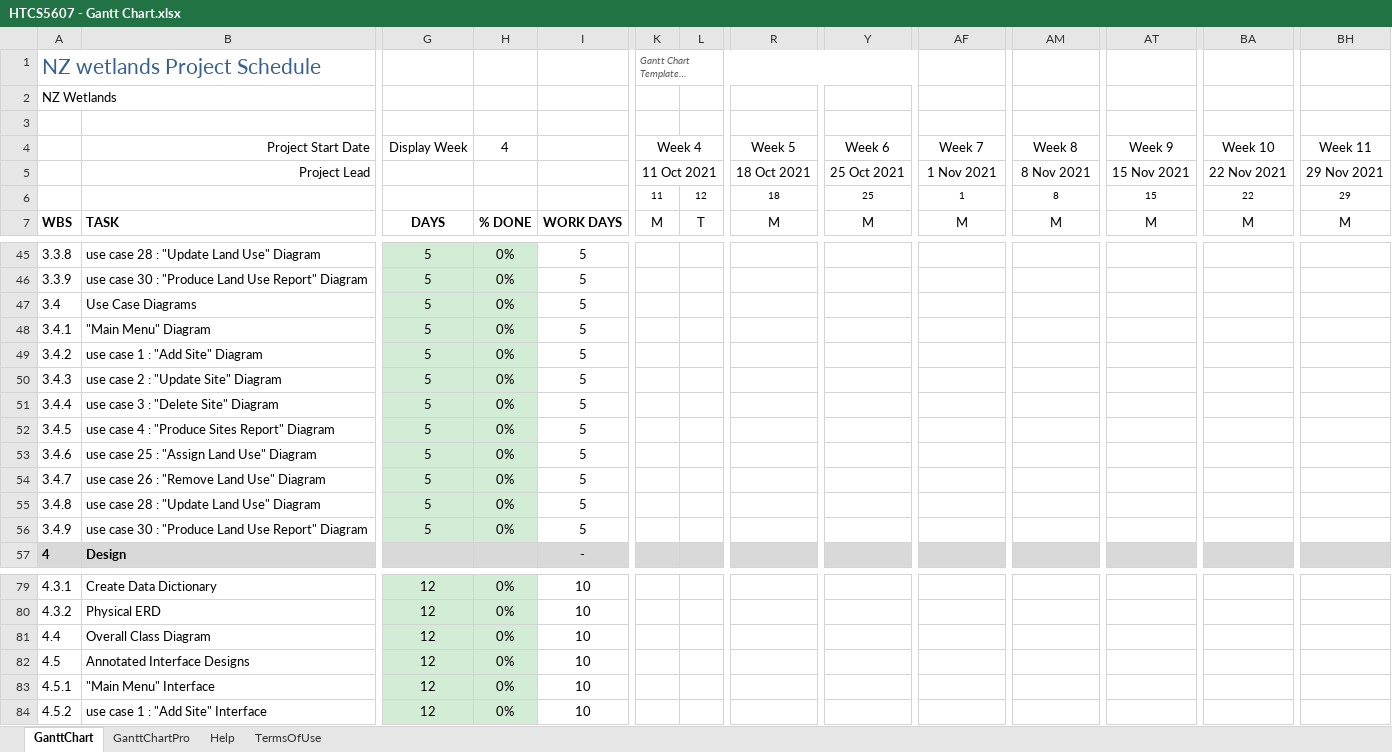
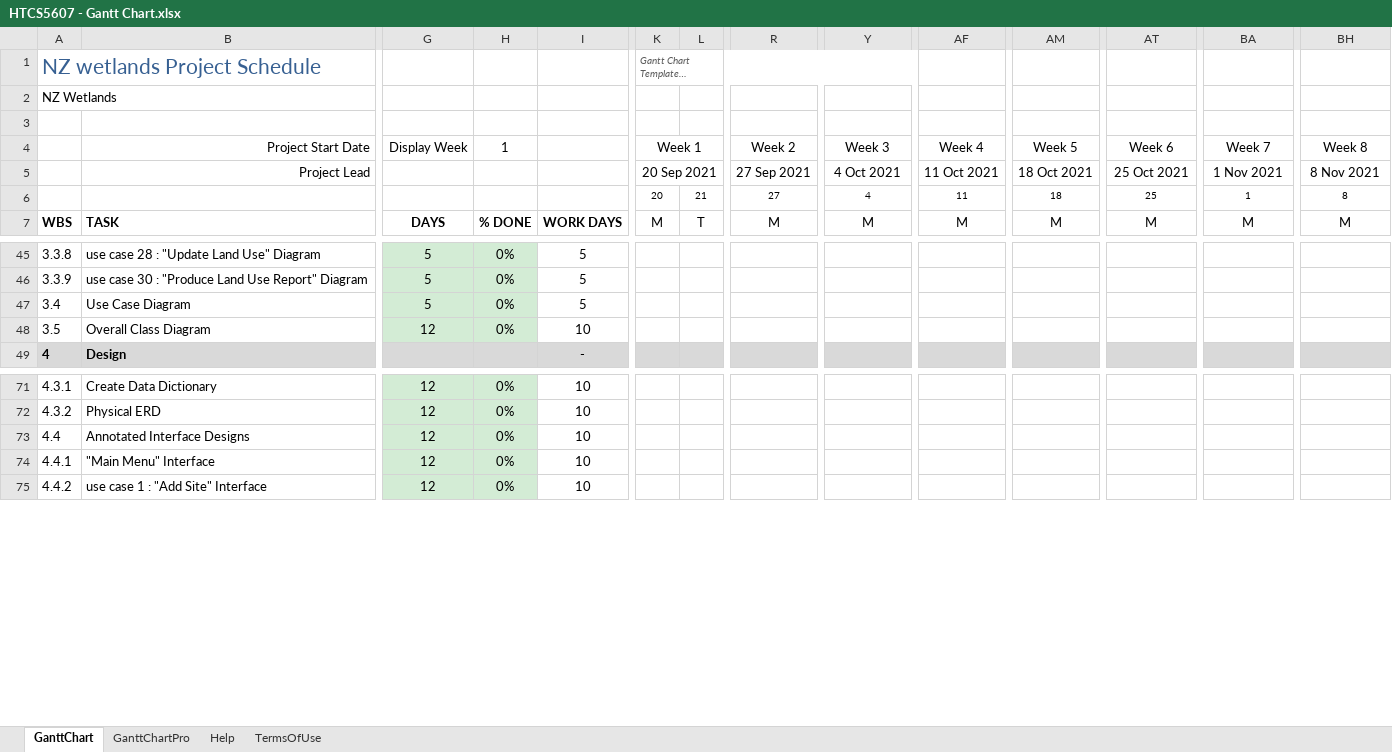
Before and after one commit to Hot-Choc/HTCS6507, an Excel workbook: HTCS5607 - Gantt Chart.xlsx, sheet GanttChart, drawn as a sheet; only a part is shown, gaps mark what is left out; long unchanged cells end in …; values as stored, in another font and other column widths than the file's, no borders; charts and pictures and conditional formats not drawn; removed rows and columns are numbered as before the commit, all else as after; rows hold the shown columns only; the diff names each change by its address in the sheet, - before the commit and + after, or states it on an @@ line.

Commit message:
1.3

```diff
--- a/HTCS5607 - Gantt Chart.xlsx (sheet GanttChart)
+++ b/HTCS5607 - Gantt Chart.xlsx (sheet GanttChart)
-H4: 4
+H4: 1
-K4: Week 4
+K4: Week 1
-R4: Week 5
+R4: Week 2
-Y4: Week 6
+Y4: Week 3
-AF4: Week 7
+AF4: Week 4
-AM4: Week 8
+AM4: Week 5
-AT4: Week 9
+AT4: Week 6
-BA4: Week 10
+BA4: Week 7
-BH4: Week 11
+BH4: Week 8
-K5: 11 Oct 2021
+K5: 20 Sep 2021
-R5: 18 Oct 2021
+R5: 27 Sep 2021
-Y5: 25 Oct 2021
+Y5: 4 Oct 2021
-AF5: 1 Nov 2021
+AF5: 11 Oct 2021
-AM5: 8 Nov 2021
+AM5: 18 Oct 2021
-AT5: 15 Nov 2021
+AT5: 25 Oct 2021
-BA5: 22 Nov 2021
+BA5: 1 Nov 2021
-BH5: 29 Nov 2021
+BH5: 8 Nov 2021
-row 6:  |  |  |  |  | 11 | 12 | 18 | 25 | 1 | 8 | 15 | 22 | 29
+row 6:  |  |  |  |  | 20 | 21 | 27 | 4 | 11 | 18 | 25 | 1 | 8
-B47: Use Case Diagrams
+B47: Use Case Diagram
-row 48: 3.4.1 | "Main Menu" Diagram | 5 | 0% | 5
-row 49: 3.4.2 | use case 1 : "Add Site" Diagram | 5 | 0% | 5
-row 50: 3.4.3 | use case 2 : "Update Site" Diagram | 5 | 0% | 5
-row 51: 3.4.4 | use case 3 : "Delete Site" Diagram | 5 | 0% | 5
-row 52: 3.4.5 | use case 4 : "Produce Sites Report" Diagram | 5 | 0% | 5
-row 53: 3.4.6 | use case 25 : "Assign Land Use" Diagram | 5 | 0% | 5
-row 54: 3.4.7 | use case 26 : "Remove Land Use" Diagram | 5 | 0% | 5
-row 55: 3.4.8 | use case 28 : "Update Land Use" Diagram | 5 | 0% | 5
-row 56: 3.4.9 | use case 30 : "Produce Land Use Report" Diagram | 5 | 0% | 5
@@ row 81 moved to row 48: 3.5 @@
@@ column A renumbered between rows 73 and 87 @@
```
Also changed, not shown: formulas that keep their value.
